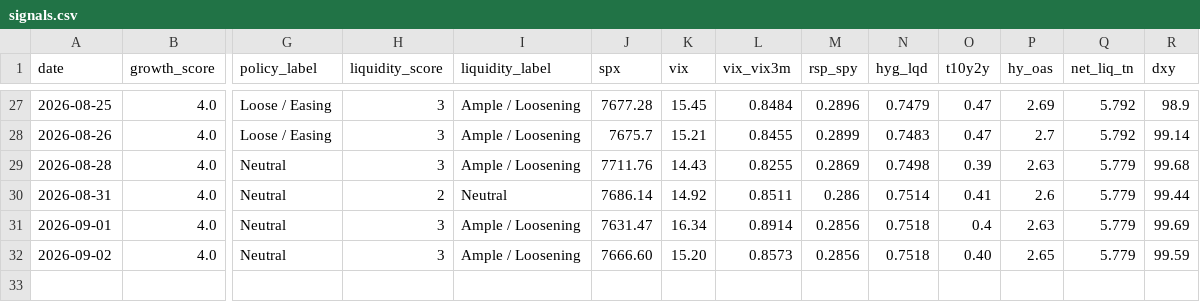
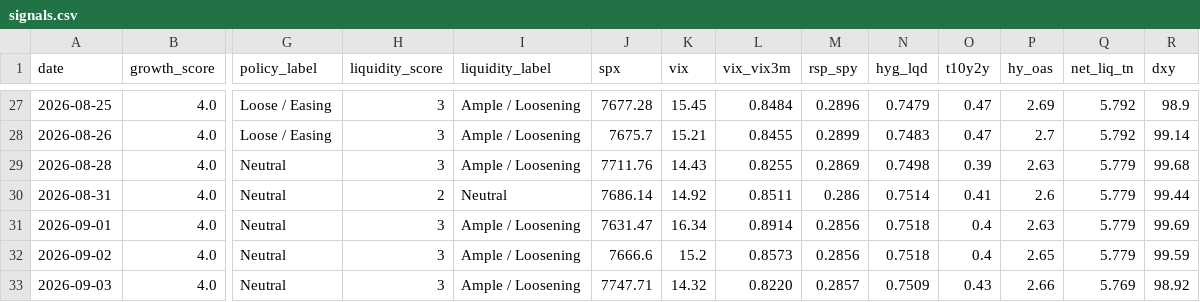
Before and after one commit to Krysson/CapitalMarketsMacro, a CSV file: history/signals.csv, drawn as a sheet; only a part is shown, gaps mark what is left out; rows hold the shown columns only; the diff names each change by its address in the sheet, - before the commit and + after, or states it on an @@ line.

```diff
--- a/history/signals.csv
+++ b/history/signals.csv
-J32 (spx): 7666.60
+J32 (spx): 7666.6
-K32 (vix): 15.20
+K32 (vix): 15.2
-O32 (t10y2y): 0.40
+O32 (t10y2y): 0.4
+row 33: 2026-09-03 | 4.0 | Neutral | 3 | Ample / Loosening | 7747.71 | 14.32 | 0.8220 | 0.2857 | 0.7509 | 0.43 | 2.66 | 5.769 | 98.92
```
Also changed, not shown: history/breadth.csv, history/flows.csv, 2 other files.
